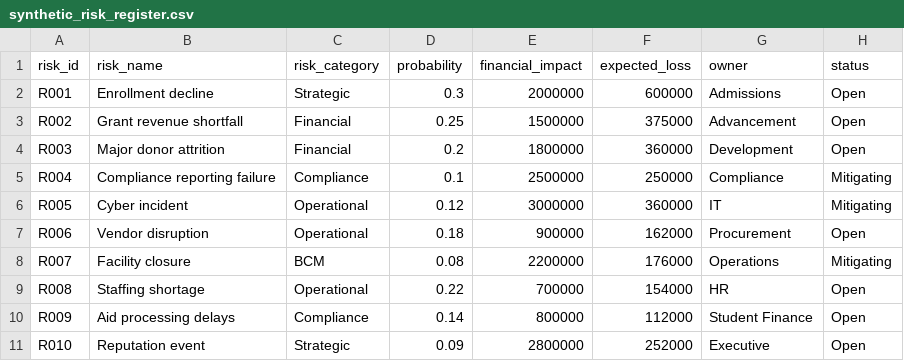
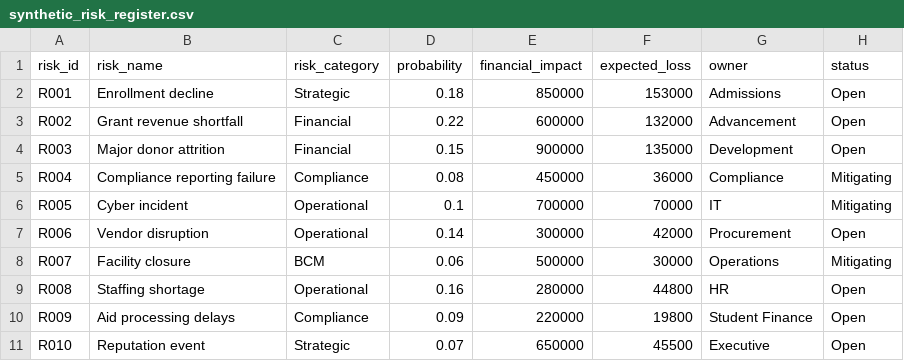
Before and after one commit to amandapacchacommunity/financial-risk-lab-erm-dashboard, a CSV file: synthetic_risk_register.csv, drawn as a sheet.

```diff
--- a/synthetic_risk_register.csv
+++ b/synthetic_risk_register.csv
@@ -1,11 +1,11 @@
 risk_id,risk_name,risk_category,probability,financial_impact,expected_loss,owner,status
-R001,Enrollment decline,Strategic,0.3,2000000,600000,Admissions,Open
-R002,Grant revenue shortfall,Financial,0.25,1500000,375000,Advancement,Open
-R003,Major donor attrition,Financial,0.2,1800000,360000,Development,Open
-R004,Compliance reporting failure,Compliance,0.1,2500000,250000,Compliance,Mitigating
-R005,Cyber incident,Operational,0.12,3000000,360000,IT,Mitigating
-R006,Vendor disruption,Operational,0.18,900000,162000,Procurement,Open
-R007,Facility closure,BCM,0.08,2200000,176000,Operations,Mitigating
-R008,Staffing shortage,Operational,0.22,700000,154000,HR,Open
-R009,Aid processing delays,Compliance,0.14,800000,112000,Student Finance,Open
-R010,Reputation event,Strategic,0.09,2800000,252000,Executive,Open
+R001,Enrollment decline,Strategic,0.18,850000,153000,Admissions,Open
+R002,Grant revenue shortfall,Financial,0.22,600000,132000,Advancement,Open
+R003,Major donor attrition,Financial,0.15,900000,135000,Development,Open
+R004,Compliance reporting failure,Compliance,0.08,450000,36000,Compliance,Mitigating
+R005,Cyber incident,Operational,0.1,700000,70000,IT,Mitigating
+R006,Vendor disruption,Operational,0.14,300000,42000,Procurement,Open
+R007,Facility closure,BCM,0.06,500000,30000,Operations,Mitigating
+R008,Staffing shortage,Operational,0.16,280000,44800,HR,Open
+R009,Aid processing delays,Compliance,0.09,220000,19800,Student Finance,Open
+R010,Reputation event,Strategic,0.07,650000,45500,Executive,Open
```
Also changed, not shown: synthetic_990_financials.csv, 2 other files.
